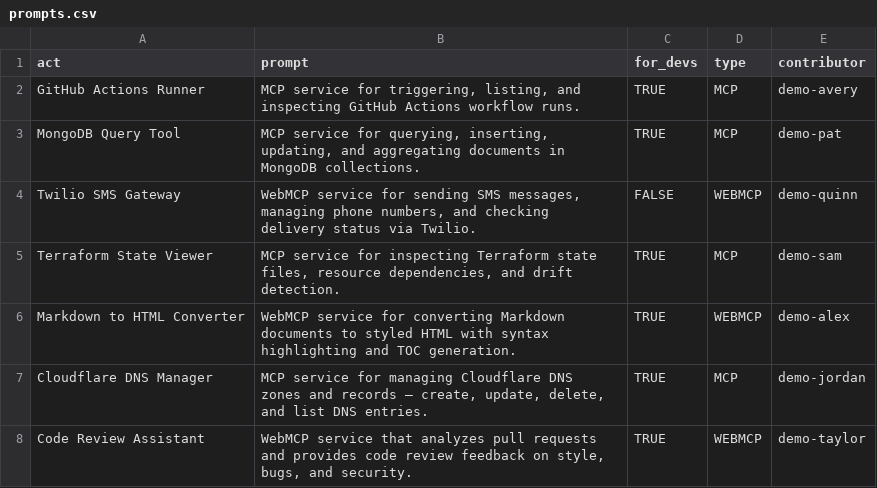
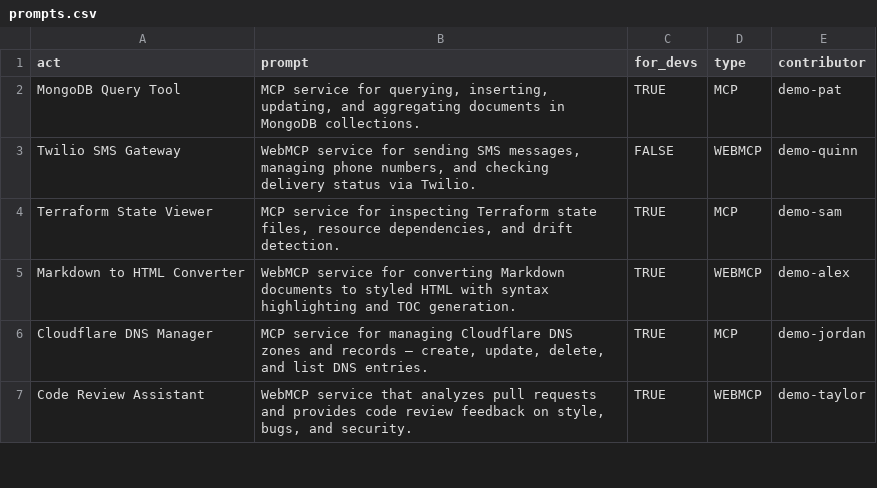
Before and after one commit to eser/webmcp.land, a CSV file: prompts.csv, drawn as a sheet; only a part is shown; the diff names each change by its address in the sheet, - before the commit and + after, or states it on an @@ line.

Commit message:
Remove prompt: GitHub Actions Runner

```diff
--- a/prompts.csv
+++ b/prompts.csv
-row 2: GitHub Actions Runner | MCP service for triggering, listing, and inspecting GitHub Actions workflow runs. | TRUE | MCP | demo-avery
```
